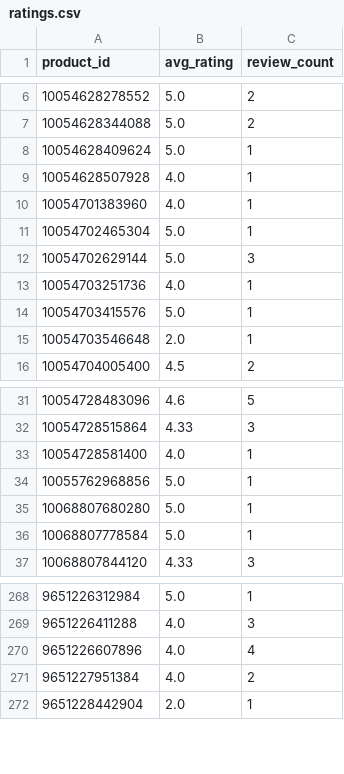
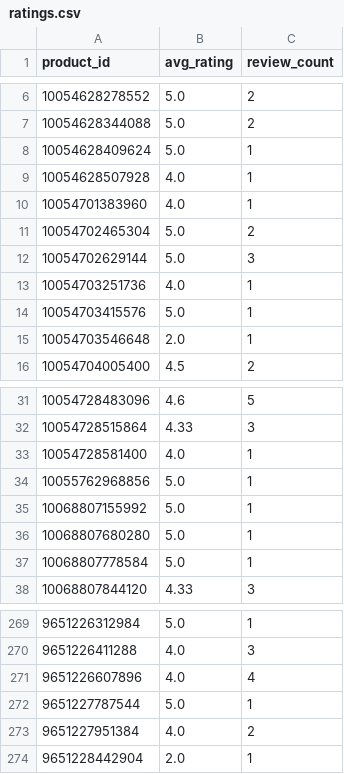
Before and after one commit to christoffer-cherry/feed, a CSV file: docs/ratings.csv, drawn as a sheet; only a part is shown, gaps mark what is left out.

```diff
--- a/docs/ratings.csv
+++ b/docs/ratings.csv
@@ -10,3 +10,3 @@ product_id,avg_rating,review_count
 10054701383960,4.0,1
-10054702465304,5.0,1
+10054702465304,5.0,2
 10054702629144,5.0,3
@@ -34,2 +34,3 @@ product_id,avg_rating,review_count
 10055762968856,5.0,1
+10068807155992,5.0,1
 10068807680280,5.0,1
@@ -270,2 +271,3 @@ product_id,avg_rating,review_count
 9651226607896,4.0,4
+9651227787544,5.0,1
 9651227951384,4.0,2
```
Also changed, not shown: 2 other files.
